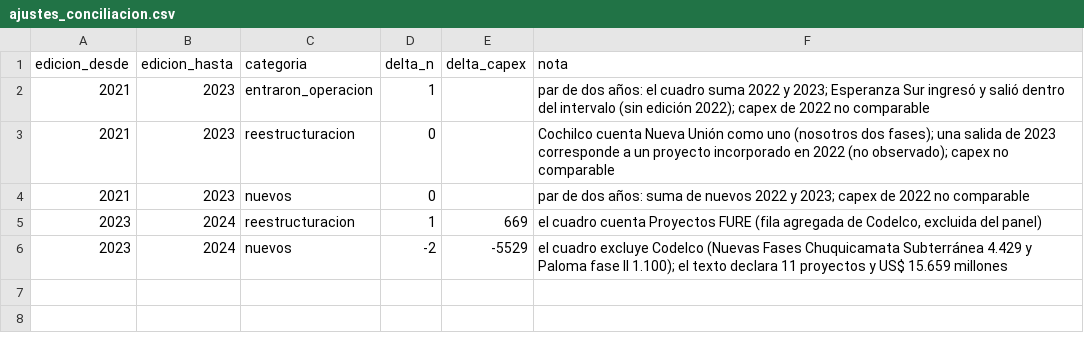
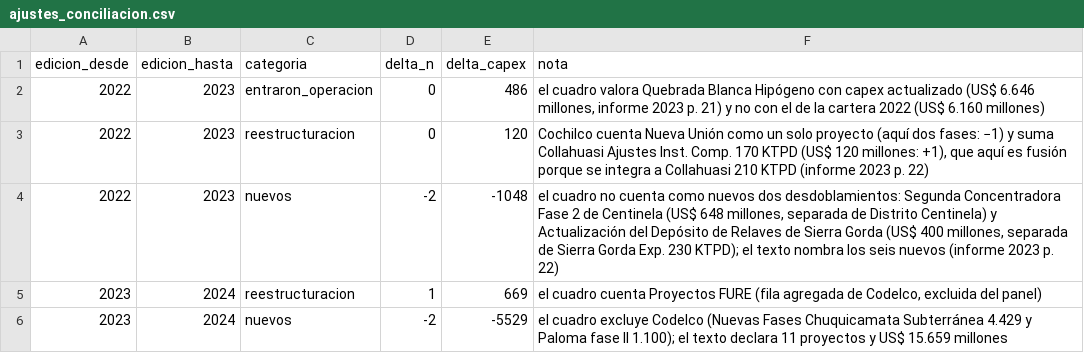
Before and after one commit to munozmartinezja/chile-mining-project-drift, a CSV file: data/reference/ajustes_conciliacion.csv, drawn as a sheet; removed rows and columns are numbered as before the commit, all else as after; the diff names each change by its address in the sheet, - before the commit and + after, or states it on an @@ line.

```diff
--- a/data/reference/ajustes_conciliacion.csv
+++ b/data/reference/ajustes_conciliacion.csv
-row 2: 2021 | 2023 | entraron_operacion | 1 |  | par de dos años: el cuadro suma 2022 y 2023; Esperanza Sur ingresó y salió dentro del intervalo (sin edición 2022); capex de 2022 no comparable
+row 2: 2022 | 2023 | entraron_operacion | 0 | 486 | el cuadro valora Quebrada Blanca Hipógeno con capex actualizado (US$ 6.646 millones, informe 2023 p. 21) y no con el de la cartera 2022 (US$ 6.160 millones)
-A3 (edicion_desde): 2021
+A3 (edicion_desde): 2022
-E3 (delta_capex): (empty)
+E3 (delta_capex): 120
-F3 (nota): …Unión como uno (nosotros dos fases); una salida de 2023 corresponde a un proyecto incorporado en 2022 (no observado); capex no comparable
+F3 (nota): …Unión como un solo proyecto (aquí dos fases: −1) y suma Collahuasi Ajustes Inst. Comp. 170 KTPD (US$ 120 millones: +1), que aquí es fusión porque se integra a Collahuasi 210 KTPD (informe 2023 p. 22)
-row 4: 2021 | 2023 | nuevos | 0 |  | par de dos años: suma de nuevos 2022 y 2023; capex de 2022 no comparable
+row 4: 2022 | 2023 | nuevos | -2 | -1048 | el cuadro no cuenta como nuevos dos desdoblamientos: Segunda Concentradora Fase 2 de Centinela (US$ 648 millones, separada de Distrito Centinela) y Actualización del Depósito de Relaves de Sierra Gorda (US$ 400 millones, separada de Sierra Gorda Exp. 230 KTPD); el texto nombra los seis nuevos (informe 2023 p. 22)
```
Also changed, not shown: data/reference/cruce_manual.csv, data/reference/egresos_declarados.csv, 32 other files.
